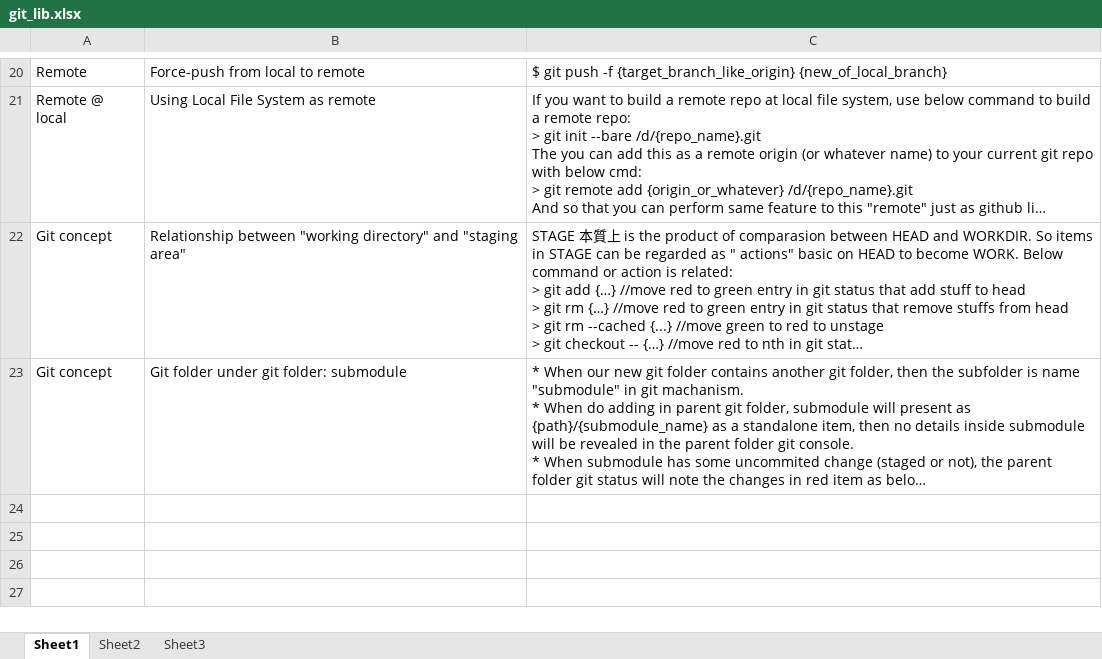
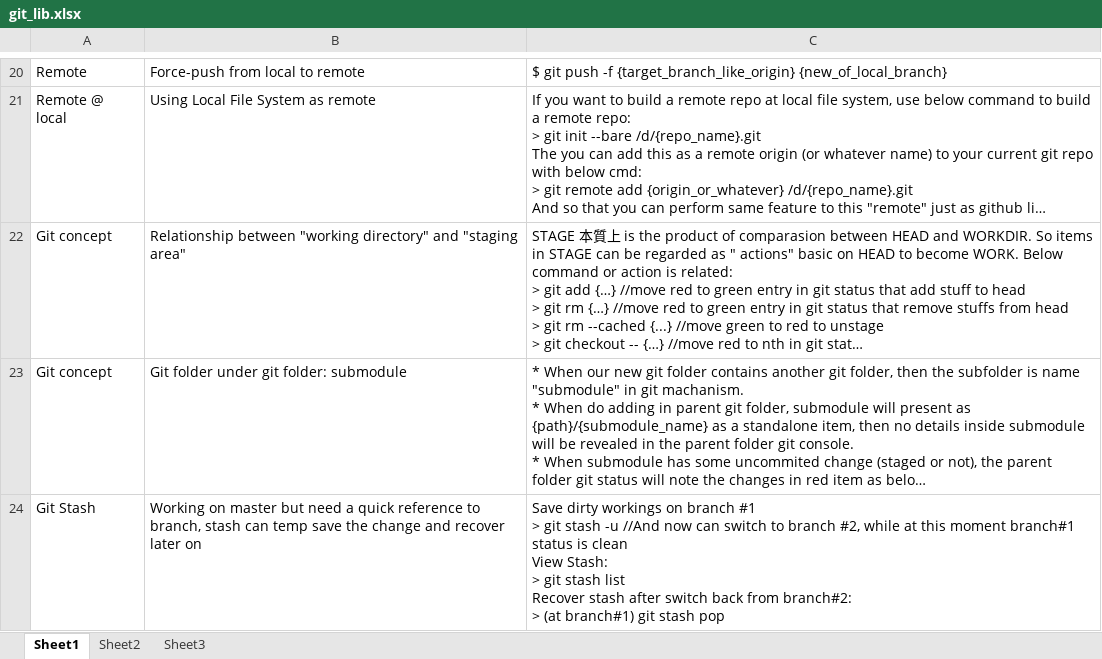
Before and after one commit to mylesieong/code_library, an Excel workbook: git_lib.xlsx, sheet Sheet1, drawn as a sheet; only a part is shown, gaps mark what is left out; long unchanged cells end in …; values as stored, in another font and other column widths than the file's, no borders; ↵ is a line break in a cell; the diff names each change by its address in the sheet, - before the commit and + after, or states it on an @@ line.

Commit message:
Add git entry on using stash, awesome tool

```diff
--- a/git_lib.xlsx (sheet Sheet1)
+++ b/git_lib.xlsx (sheet Sheet1)
+row 24: Git Stash | Working on master but need a quick reference to branch, stash can temp save the change and recover later on | Save dirty workings on branch #1 ↵ > git stash -u //And now can switch to branch #2, while at this moment branch#1 status is clean ↵ View Stash: ↵ > git stash list ↵ Recover stash after switch back from branch#2: ↵ > (at branch#1) git stash pop
```
